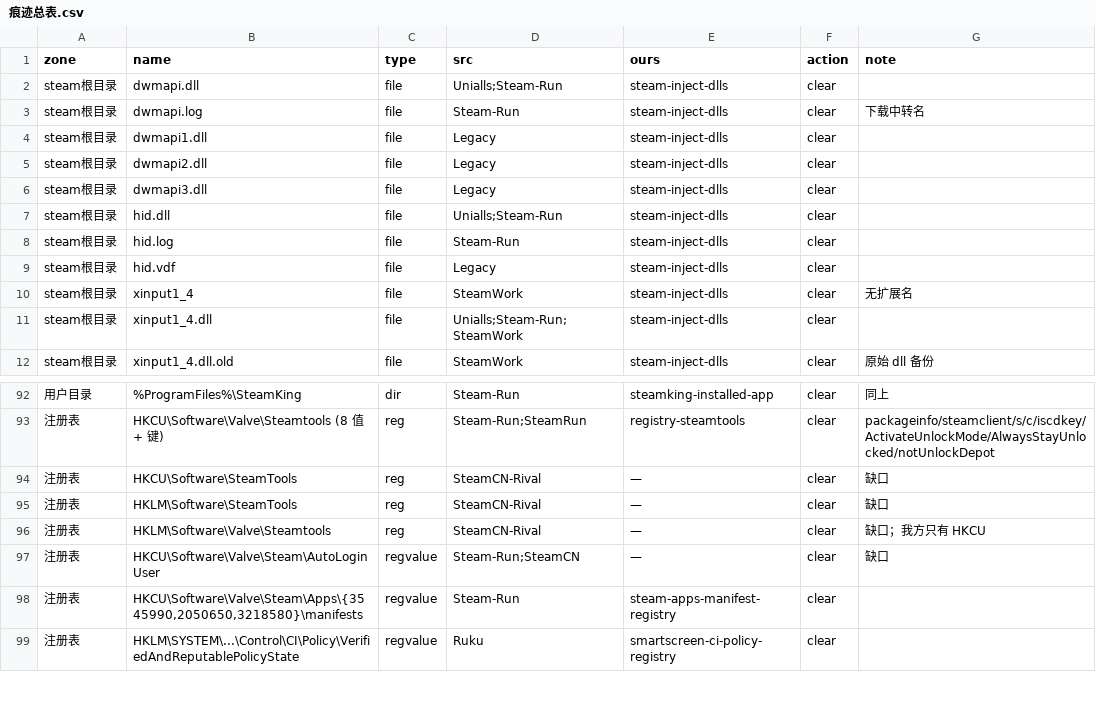
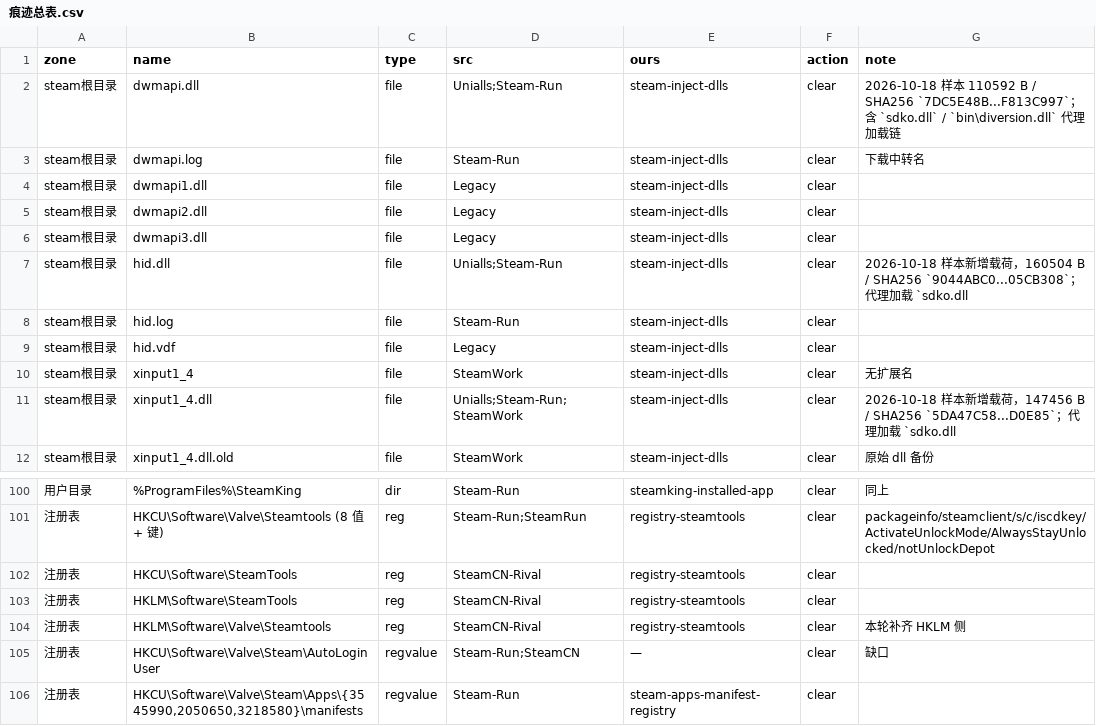
Before and after one commit to ZERONE2077/SteamSPA, a CSV file: data/痕迹总表.csv, drawn as a sheet; only a part is shown, gaps mark what is left out; the shorter side is filled out with more unchanged rows; addresses are those after the commit; the diff covers the shown part only; the diff names each change by its address in the sheet, - before the commit and + after, or states it on an @@ line.

Commit message:
fix: speed up scans and refresh Steam residue rules
- advance scan progress by unique action and cache repeated checks
- reuse one scheduled-task snapshot and expand environment variables
- protect Valve-signed official files and simplify cleanup labels
- add confirmed traces from the 139.196.146.200 sample
- auto-update the build date and add the lightweight maintenance guide

```diff
--- a/data/痕迹总表.csv
+++ b/data/痕迹总表.csv
-G2 (note): (empty)
+G2 (note): 2026-10-18 样本 110592 B / SHA256 `7DC5E48B...F813C997`；含 `sdko.dll` / `bin\diversion.dll` 代理加载链
-G7 (note): (empty)
+G7 (note): 2026-10-18 样本新增载荷，160504 B / SHA256 `9044ABC0...05CB308`；代理加载 `sdko.dll
-G11 (note): (empty)
+G11 (note): 2026-10-18 样本新增载荷，147456 B / SHA256 `5DA47C58...D0E85`；代理加载 `sdko.dll
-E102:E104 (ours): —
+E102:E104 (ours): registry-steamtools
-G102:G103 (note): 缺口
+G102:G103 (note): (empty)
-G104 (note): 缺口；我方只有 HKCU
+G104 (note): 本轮补齐 HKLM 侧
```
Also changed, not shown: 12 added rows and 42 edited cells elsewhere in this file, 16 other files.
